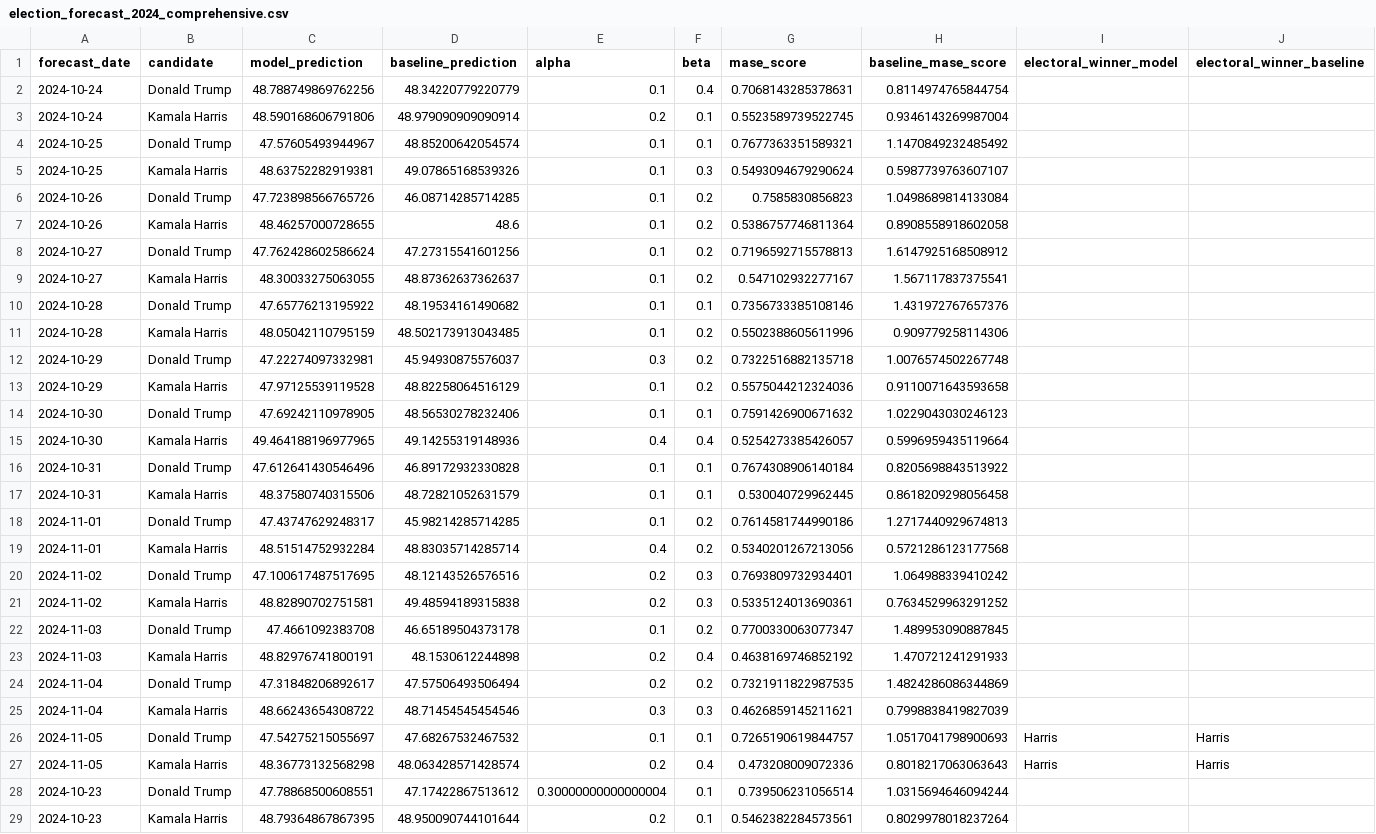
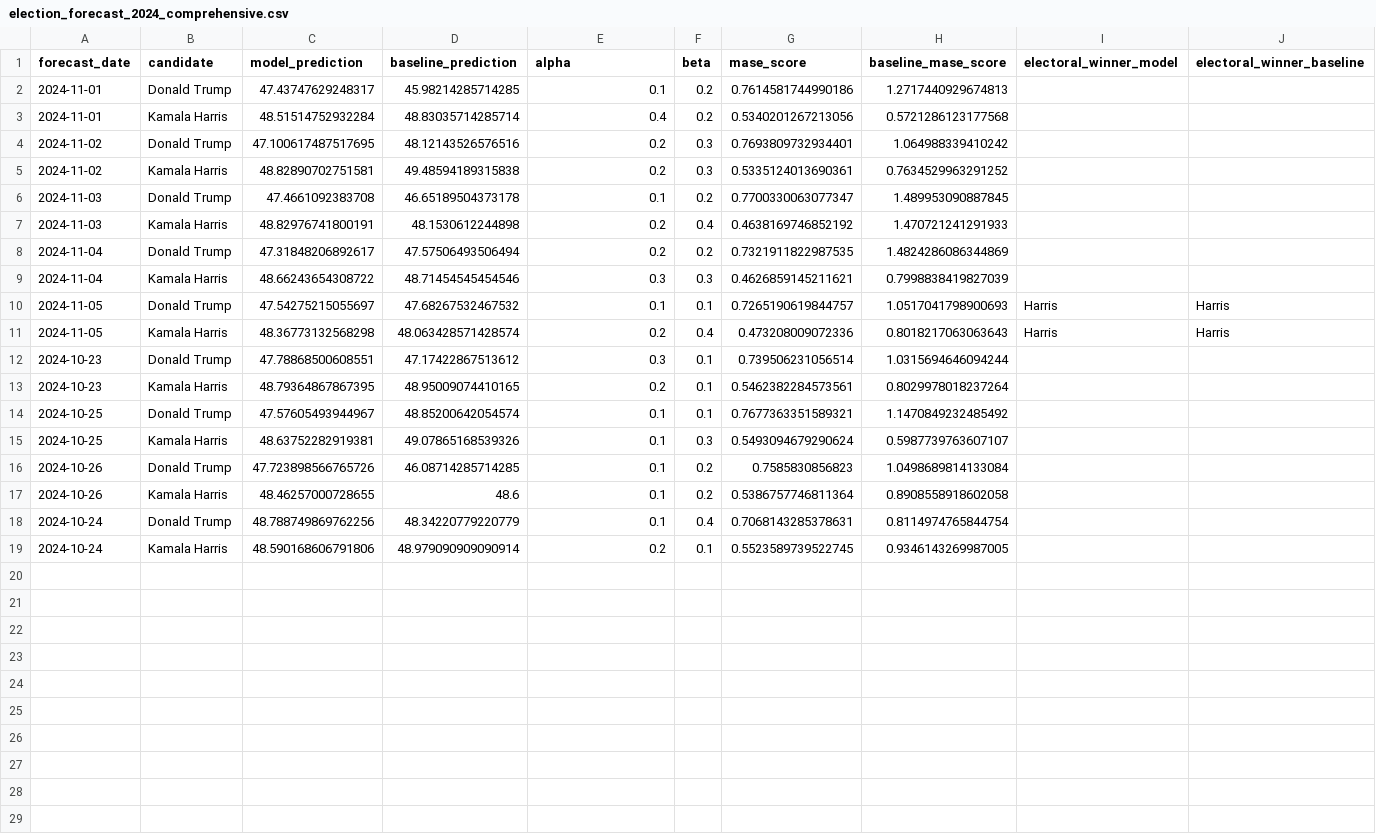
Before and after one commit to wh33les/us-election-forecast-2024, a CSV file: data/election_forecast_2024_comprehensive.csv, drawn as a sheet.

```diff
--- a/data/election_forecast_2024_comprehensive.csv
+++ b/data/election_forecast_2024_comprehensive.csv
@@ -1,18 +1,2 @@
 forecast_date,candidate,model_prediction,baseline_prediction,alpha,beta,mase_score,baseline_mase_score,electoral_winner_model,electoral_winner_baseline
-2024-10-24,Donald Trump,48.788749869762256,48.34220779220779,0.1,0.4,0.7068143285378631,0.8114974765844754,,
-2024-10-24,Kamala Harris,48.590168606791806,48.979090909090914,0.2,0.1,0.5523589739522745,0.9346143269987004,,
-2024-10-25,Donald Trump,47.57605493944967,48.85200642054574,0.1,0.1,0.7677363351589321,1.1470849232485492,,
-2024-10-25,Kamala Harris,48.63752282919381,49.07865168539326,0.1,0.3,0.5493094679290624,0.5987739763607107,,
-2024-10-26,Donald Trump,47.723898566765726,46.08714285714285,0.1,0.2,0.7585830856823,1.0498689814133084,,
-2024-10-26,Kamala Harris,48.46257000728655,48.6,0.1,0.2,0.5386757746811364,0.8908558918602058,,
-2024-10-27,Donald Trump,47.762428602586624,47.27315541601256,0.1,0.2,0.7196592715578813,1.6147925168508912,,
-2024-10-27,Kamala Harris,48.30033275063055,48.87362637362637,0.1,0.2,0.547102932277167,1.567117837375541,,
-2024-10-28,Donald Trump,47.65776213195922,48.19534161490682,0.1,0.1,0.7356733385108146,1.431972767657376,,
-2024-10-28,Kamala Harris,48.05042110795159,48.502173913043485,0.1,0.2,0.5502388605611996,0.909779258114306,,
-2024-10-29,Donald Trump,47.22274097332981,45.94930875576037,0.3,0.2,0.7322516882135718,1.0076574502267748,,
-2024-10-29,Kamala Harris,47.97125539119528,48.82258064516129,0.1,0.2,0.5575044212324036,0.9110071643593658,,
-2024-10-30,Donald Trump,47.69242110978905,48.56530278232406,0.1,0.1,0.7591426900671632,1.0229043030246123,,
-2024-10-30,Kamala Harris,49.464188196977965,49.14255319148936,0.4,0.4,0.5254273385426057,0.5996959435119664,,
-2024-10-31,Donald Trump,47.612641430546496,46.89172932330828,0.1,0.1,0.7674308906140184,0.8205698843513922,,
-2024-10-31,Kamala Harris,48.37580740315506,48.72821052631579,0.1,0.1,0.530040729962445,0.8618209298056458,,
 2024-11-01,Donald Trump,47.43747629248317,45.98214285714285,0.1,0.2,0.7614581744990186,1.2717440929674813,,
@@ -27,3 +11,9 @@ forecast_date,candidate,model_prediction,baseline_prediction,alpha,beta,mase_sco
 2024-11-05,Kamala Harris,48.36773132568298,48.063428571428574,0.2,0.4,0.473208009072336,0.8018217063063643,Harris,Harris
-2024-10-23,Donald Trump,47.78868500608551,47.17422867513612,0.30000000000000004,0.1,0.739506231056514,1.0315694646094244,,
-2024-10-23,Kamala Harris,48.79364867867395,48.950090744101644,0.2,0.1,0.5462382284573561,0.8029978018237264,,
+2024-10-23,Donald Trump,47.78868500608551,47.17422867513612,0.3,0.1,0.739506231056514,1.0315694646094244,,
+2024-10-23,Kamala Harris,48.79364867867395,48.95009074410165,0.2,0.1,0.5462382284573561,0.8029978018237264,,
+2024-10-25,Donald Trump,47.57605493944967,48.85200642054574,0.1,0.1,0.7677363351589321,1.1470849232485492,,
+2024-10-25,Kamala Harris,48.63752282919381,49.07865168539326,0.1,0.3,0.5493094679290624,0.5987739763607107,,
+2024-10-26,Donald Trump,47.723898566765726,46.08714285714285,0.1,0.2,0.7585830856823,1.0498689814133084,,
+2024-10-26,Kamala Harris,48.46257000728655,48.6,0.1,0.2,0.5386757746811364,0.8908558918602058,,
+2024-10-24,Donald Trump,48.788749869762256,48.34220779220779,0.1,0.4,0.7068143285378631,0.8114974765844754,,
+2024-10-24,Kamala Harris,48.590168606791806,48.979090909090914,0.2,0.1,0.5523589739522745,0.9346143269987005,,
```
Also changed, not shown: 19 other files.
